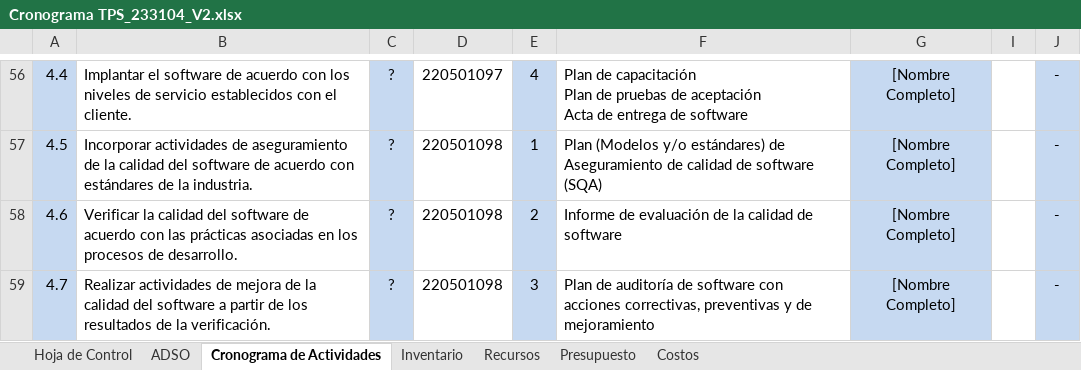
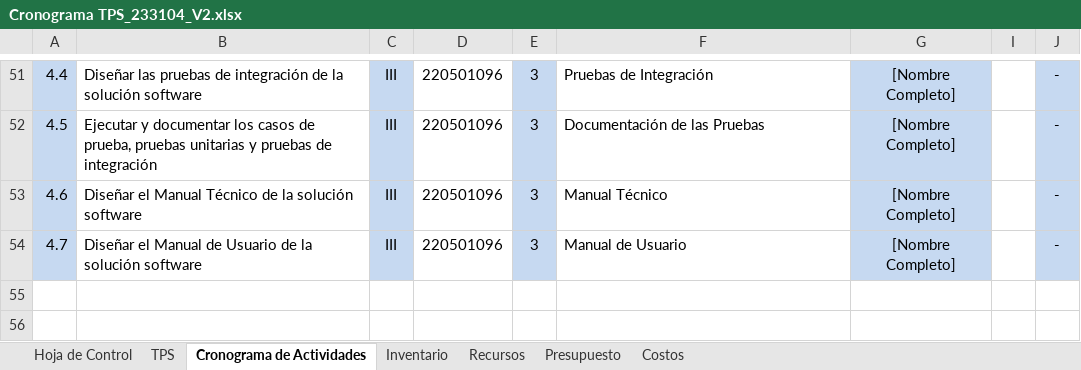
Before and after one commit to WilmerCamargo/IRC_Inventario_y_Registro_de_Calzado_2926378, an Excel workbook: Trimerte 1/01_contextualización/Cronograma TPS_233104_V2.xlsx, sheet Cronograma de Actividades, drawn as a sheet; only a part is shown, gaps mark what is left out; values as stored, in another font and other column widths than the file's, no borders; charts and pictures and conditional formats not drawn; addresses are those after the commit; ↵ is a line break in a cell; the diff covers the shown part only; the diff names each change by its address in the sheet, - before the commit and + after, or states it on an @@ line.

Commit message:
Cambio de archivo del Conograma, Creación Modelo Relacional, Creación Normalización

```diff
--- a/Trimerte 1/01_contextualización/Cronograma TPS_233104_V2.xlsx (sheet Cronograma de Actividades)
+++ b/Trimerte 1/01_contextualización/Cronograma TPS_233104_V2.xlsx (sheet Cronograma de Actividades)
-sheet tab: ADSO
+sheet tab: TPS
-B51: Implantar el software de acuerdo con los niveles de servicio establecidos con el cliente.
+B51: Diseñar las pruebas de integración de la solución software
-C51:C54: ?
+C51:C54: III
-D51: 220501097
+D51: 220501096
-E51: 4
+E51: 3
-F51: Plan de capacitación ↵ Plan de pruebas de aceptación ↵ Acta de entrega de software
+F51: Pruebas de Integración
-B52: Incorporar actividades de aseguramiento de la calidad del software de acuerdo con estándares de la industria.
+B52: Ejecutar y documentar los casos de prueba, pruebas unitarias y pruebas de integración
-D52:D54: 220501098
+D52:D54: 220501096
-E52: 1
+E52: 3
-F52: Plan (Modelos y/o estándares) de ↵ Aseguramiento de calidad de software (SQA)
+F52: Documentación de las Pruebas
-B53: Verificar la calidad del software de acuerdo con las prácticas asociadas en los procesos de desarrollo.
+B53: Diseñar el Manual Técnico de la solución software
-E53: 2
+E53: 3
-F53: Informe de evaluación de la calidad de software
+F53: Manual Técnico
-B54: Realizar actividades de mejora de la calidad del software a partir de los resultados de la verificación.
+B54: Diseñar el Manual de Usuario de la solución software
-F54: Plan de auditoría de software con acciones correctivas, preventivas y de mejoramiento
+F54: Manual de Usuario
```
Also changed, not shown: 7 added rows, 12 removed rows, 144 edited cells and cell formats elsewhere in this sheet, sheet TPS, sheet Hoja de Control, sheet Inventario, sheet Recursos, sheet Presupuesto, sheet Costos, formulas that keep their value, charts or pictures, 4 other files.
